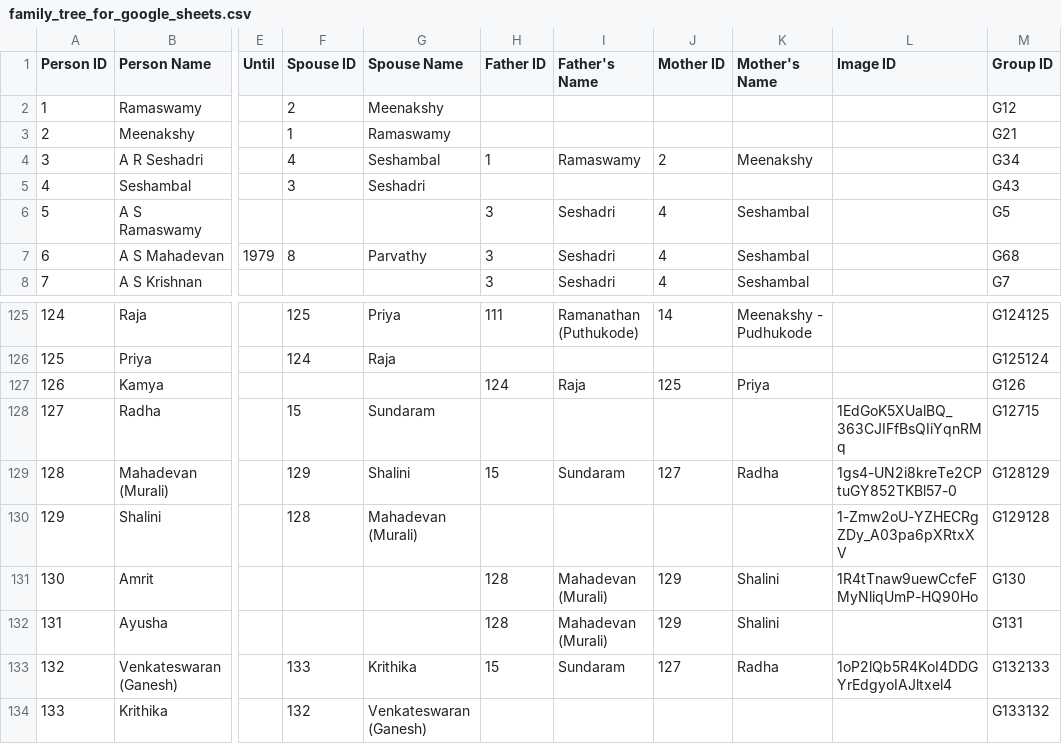
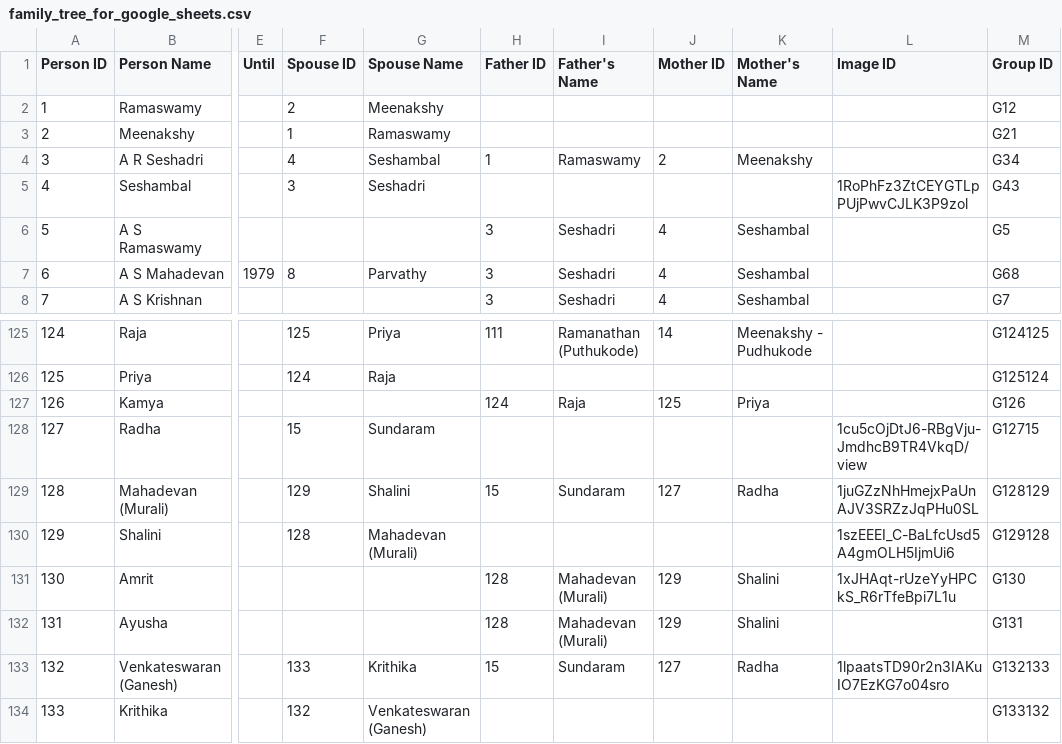
Before and after one commit to avenka81/FamilyTree, a CSV file: family_tree_for_google_sheets.csv, drawn as a sheet; only a part is shown, gaps mark what is left out; the diff names each change by its address in the sheet, - before the commit and + after, or states it on an @@ line.

Commit message:
New images for Seshambal and baseline people

```diff
--- a/family_tree_for_google_sheets.csv
+++ b/family_tree_for_google_sheets.csv
-L5 (Image ID): (empty)
+L5 (Image ID): 1RoPhFz3ZtCEYGTLpPUjPwvCJLK3P9zol
-L128 (Image ID): 1EdGoK5XUalBQ_363CJIFfBsQIiYqnRMq
+L128 (Image ID): 1cu5cOjDtJ6-RBgVju-JmdhcB9TR4VkqD/view
-L129 (Image ID): 1gs4-UN2i8kreTe2CPtuGY852TKBl57-0
+L129 (Image ID): 1juGZzNhHmejxPaUnAJV3SRZzJqPHu0SL
-L130 (Image ID): 1-Zmw2oU-YZHECRgZDy_A03pa6pXRtxXV
+L130 (Image ID): 1szEEEI_C-BaLfcUsd5A4gmOLH5IjmUi6
-L131 (Image ID): 1R4tTnaw9uewCcfeFMyNliqUmP-HQ90Ho
+L131 (Image ID): 1xJHAqt-rUzeYyHPCkS_R6rTfeBpi7L1u
-L133 (Image ID): 1oP2lQb5R4KoI4DDGYrEdgyoIAJltxel4
+L133 (Image ID): 1lpaatsTD90r2n3IAKuIO7EzKG7o04sro
```
